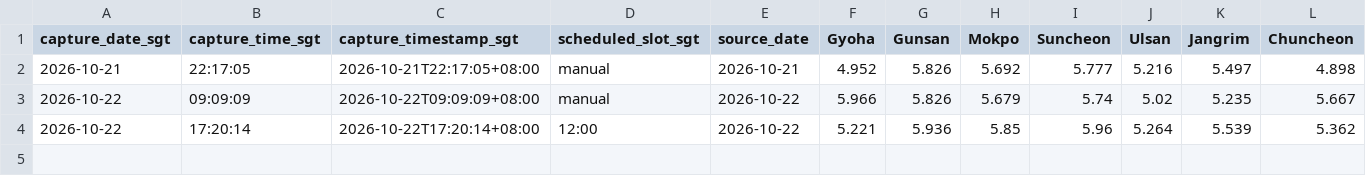
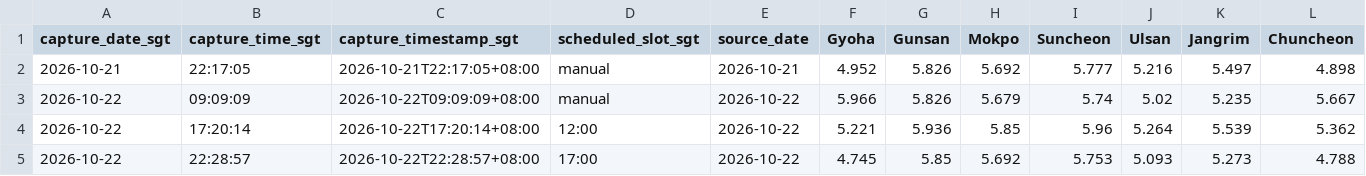
Before and after one commit to nxiongkpler/kogas-gas-pressure, a CSV file: data/kogas_pressures.csv, drawn as a sheet.

```diff
--- a/data/kogas_pressures.csv
+++ b/data/kogas_pressures.csv
@@ -4 +4,2 @@ capture_date_sgt,capture_time_sgt,capture_timestamp_sgt,scheduled_slot_sgt,sourc
 2026-10-22,17:20:14,2026-10-22T17:20:14+08:00,12:00,2026-10-22,5.221,5.936,5.85,5.96,5.264,5.539,5.362
+2026-10-22,22:28:57,2026-10-22T22:28:57+08:00,17:00,2026-10-22,4.745,5.85,5.692,5.753,5.093,5.273,4.788
```
